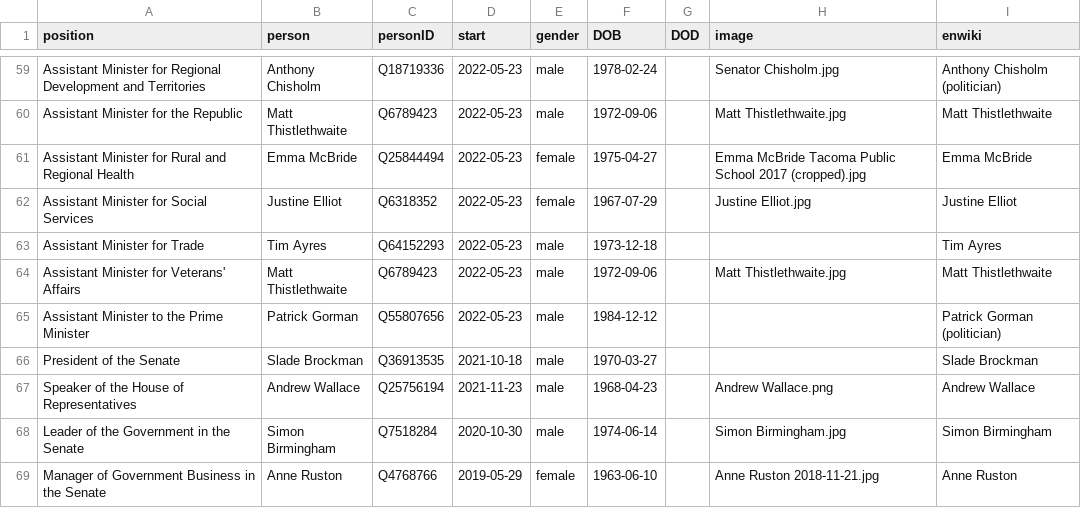
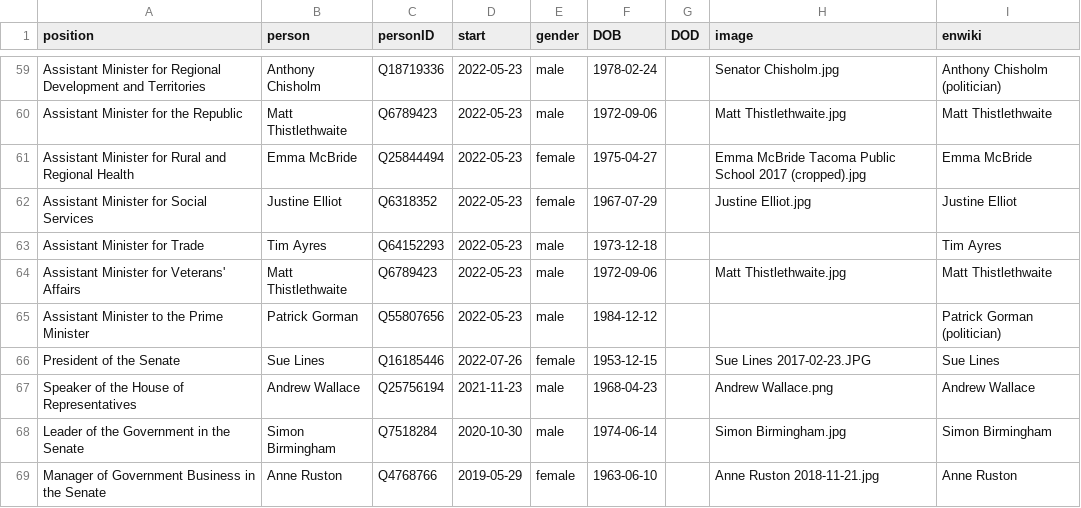
Before and after one commit to every-politician-scrapers/australia-cabinet, a CSV file: html/current.csv, drawn as a sheet; only a part is shown, gaps mark what is left out.

```diff
--- a/html/current.csv
+++ b/html/current.csv
@@ -65,3 +65,3 @@ Assistant Minister for Veterans' Affairs,Matt Thistlethwaite,Q6789423,2022-05-23
 Assistant Minister to the Prime Minister,Patrick Gorman,Q55807656,2022-05-23,male,1984-12-12,,,Patrick Gorman (politician)
-President of the Senate,Slade Brockman,Q36913535,2021-10-18,male,1970-03-27,,,Slade Brockman
+President of the Senate,Sue Lines,Q16185446,2022-07-26,female,1953-12-15,,Sue Lines 2017-02-23.JPG,Sue Lines
 Speaker of the House of Representatives,Andrew Wallace,Q25756194,2021-11-23,male,1968-04-23,,Andrew Wallace.png,Andrew Wallace
```
Also changed, not shown: html/holders21.csv, html/legislators.csv, 2 other files.
